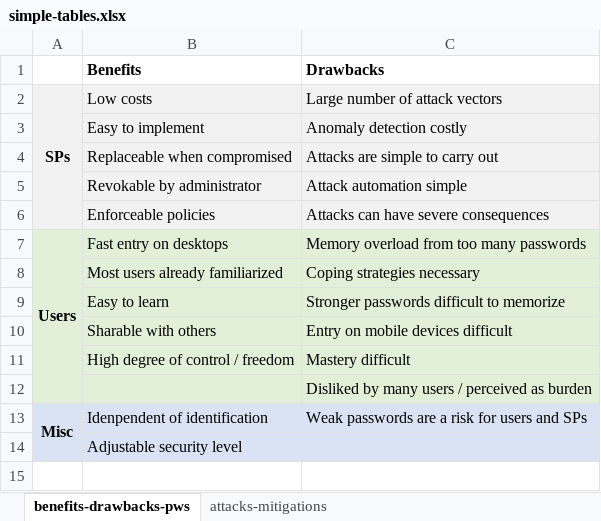
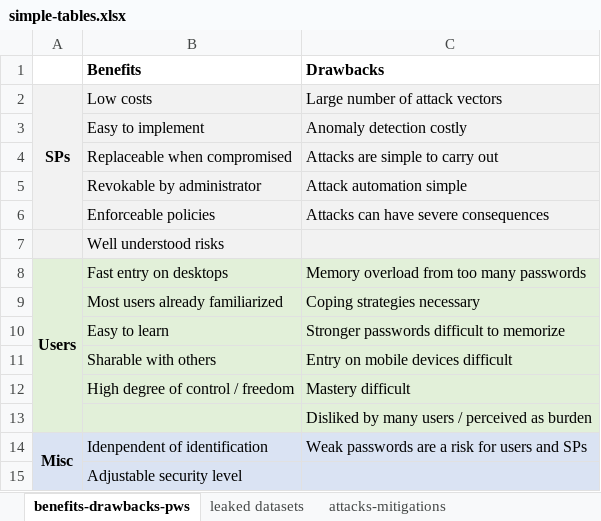
Before and after one commit to TobiasSeitz/Dissertation, an Excel workbook: raw/tables/simple-tables.xlsx, sheet benefits-drawbacks-pws, drawn as a sheet; values as stored, in another font and other column widths than the file's, no borders; the diff names each change by its address in the sheet, - before the commit and + after, or states it on an @@ line.

```diff
--- a/raw/tables/simple-tables.xlsx (sheet benefits-drawbacks-pws)
+++ b/raw/tables/simple-tables.xlsx (sheet benefits-drawbacks-pws)
+sheet tab: leaked datasets
+row 7:  | Well understood risks
```
Also changed, not shown: 3 other files.
